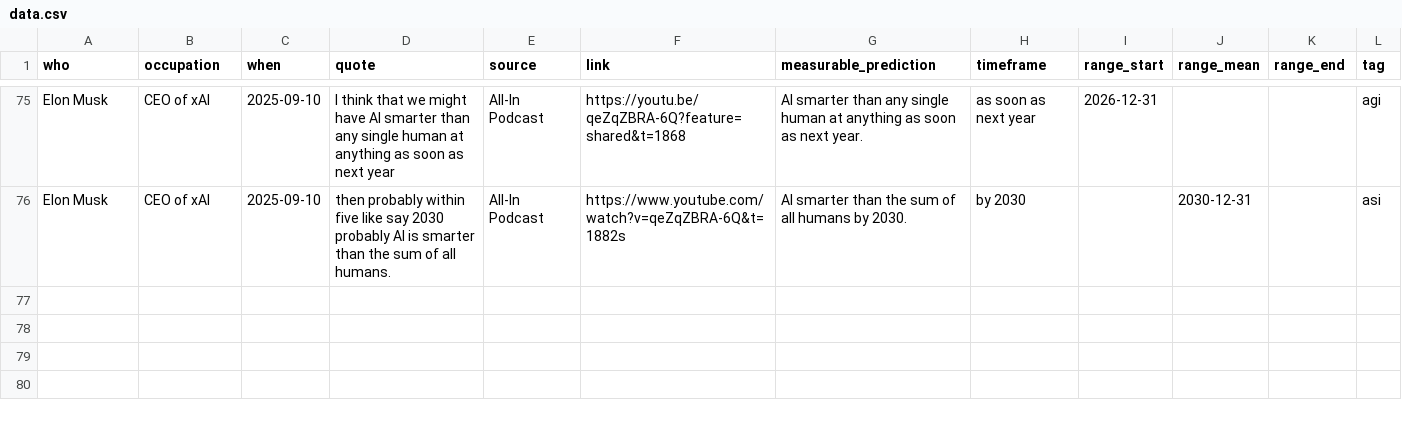
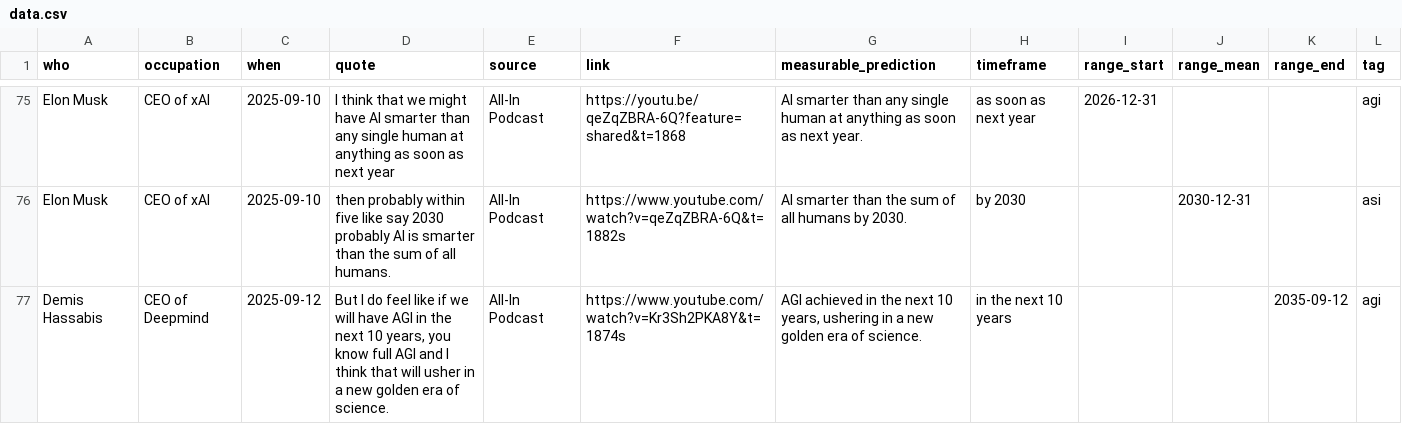
Before and after one commit to horvgbor/predictaifuture, a CSV file: data/data.csv, drawn as a sheet; only a part is shown, gaps mark what is left out.

Commit message:
add demis

```diff
--- a/data/data.csv
+++ b/data/data.csv
@@ -76 +76,2 @@ Elon Musk;CEO of xAI;2025-09-10;"I think that we might have AI smarter than any
 Elon Musk;CEO of xAI;2025-09-10;"then probably within five like say 2030 probably AI is smarter than the sum of all humans.";All-In Podcast;https://www.youtube.com/watch?v=qeZqZBRA-6Q&t=1882s;AI smarter than the sum of all humans by 2030.;by 2030;;2030-12-31;;asi
+Demis Hassabis;CEO of Deepmind;2025-09-12;"But I do feel like if we will have AGI in the next 10 years, you know full AGI and I think that will usher in a new golden era of science.";All-In Podcast;https://www.youtube.com/watch?v=Kr3Sh2PKA8Y&t=1874s;AGI achieved in the next 10 years, ushering in a new golden era of science.;in the next 10 years;;;2035-09-12;agi
```
